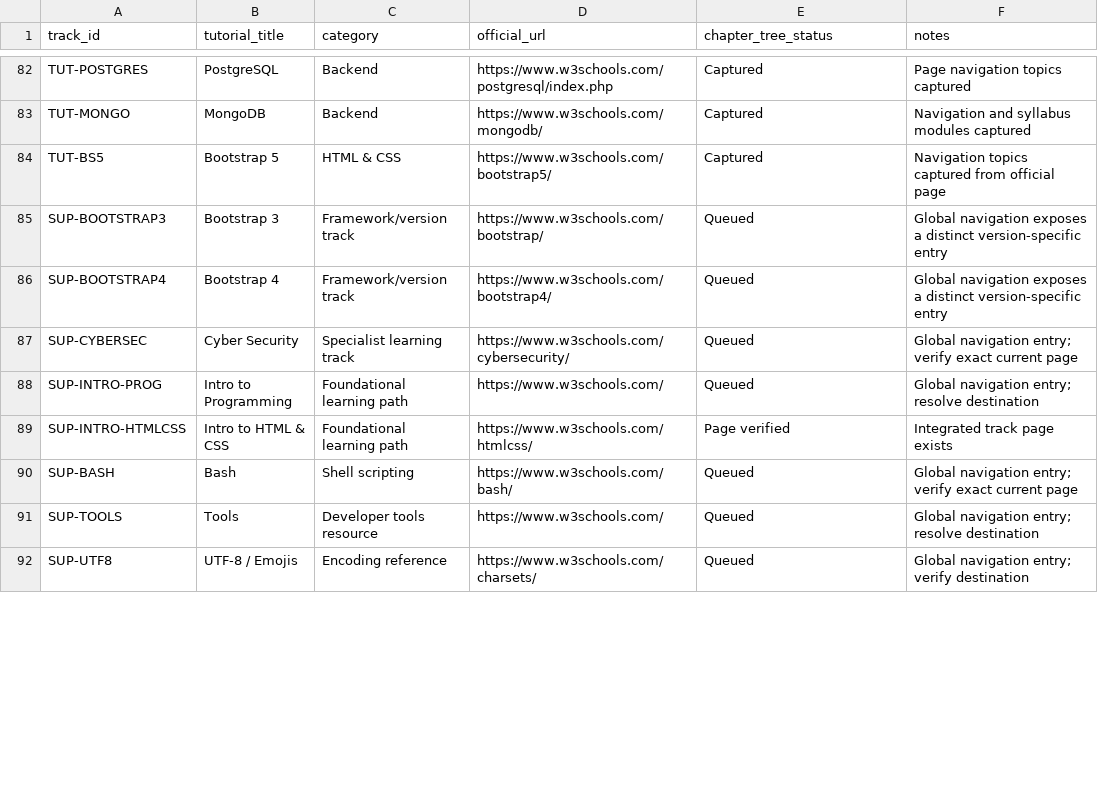
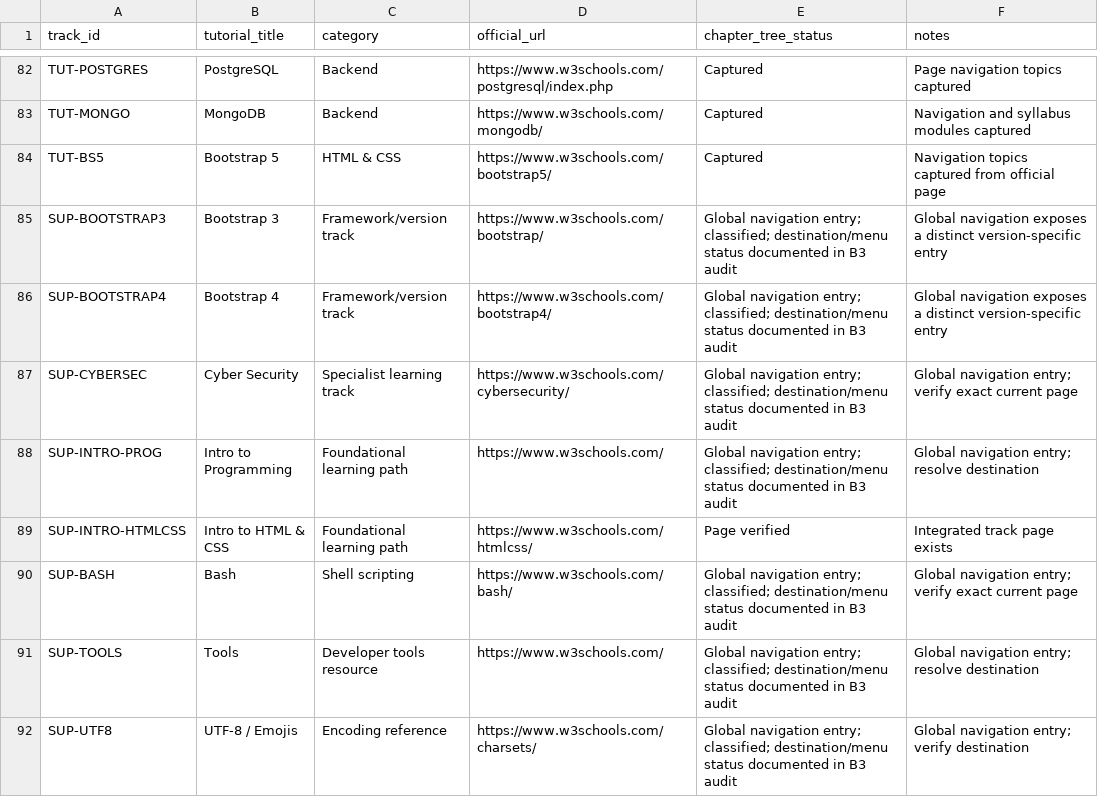
Before and after one commit to kharchasaathi/MULTILINGUAL_PROGRAMMING_LEARNING_PLATFORM, a CSV file: docs/B3_TUTORIAL_TRACK_REGISTER.csv, drawn as a sheet; only a part is shown, gaps mark what is left out; the diff covers the shown part only.

Commit message:
Finalize B3 register classifications and evidence statuses

```diff
--- a/docs/B3_TUTORIAL_TRACK_REGISTER.csv
+++ b/docs/B3_TUTORIAL_TRACK_REGISTER.csv
@@ -84,9 +84,9 @@
 "TUT-BS5","Bootstrap 5","HTML & CSS","https://www.w3schools.com/bootstrap5/","Captured","Navigation topics captured from official page"
-"SUP-BOOTSTRAP3","Bootstrap 3","Framework/version track","https://www.w3schools.com/bootstrap/","Queued","Global navigation exposes a distinct version-specific entry"
-"SUP-BOOTSTRAP4","Bootstrap 4","Framework/version track","https://www.w3schools.com/bootstrap4/","Queued","Global navigation exposes a distinct version-specific entry"
-"SUP-CYBERSEC","Cyber Security","Specialist learning track","https://www.w3schools.com/cybersecurity/","Queued","Global navigation entry; verify exact current page"
-"SUP-INTRO-PROG","Intro to Programming","Foundational learning path","https://www.w3schools.com/","Queued","Global navigation entry; resolve destination"
+"SUP-BOOTSTRAP3","Bootstrap 3","Framework/version track","https://www.w3schools.com/bootstrap/","Global navigation entry; classified; destination/menu status documented in B3 audit","Global navigation exposes a distinct version-specific entry"
+"SUP-BOOTSTRAP4","Bootstrap 4","Framework/version track","https://www.w3schools.com/bootstrap4/","Global navigation entry; classified; destination/menu status documented in B3 audit","Global navigation exposes a distinct version-specific entry"
+"SUP-CYBERSEC","Cyber Security","Specialist learning track","https://www.w3schools.com/cybersecurity/","Global navigation entry; classified; destination/menu status documented in B3 audit","Global navigation entry; verify exact current page"
+"SUP-INTRO-PROG","Intro to Programming","Foundational learning path","https://www.w3schools.com/","Global navigation entry; classified; destination/menu status documented in B3 audit","Global navigation entry; resolve destination"
 "SUP-INTRO-HTMLCSS","Intro to HTML & CSS","Foundational learning path","https://www.w3schools.com/htmlcss/","Page verified","Integrated track page exists"
-"SUP-BASH","Bash","Shell scripting","https://www.w3schools.com/bash/","Queued","Global navigation entry; verify exact current page"
-"SUP-TOOLS","Tools","Developer tools resource","https://www.w3schools.com/","Queued","Global navigation entry; resolve destination"
-"SUP-UTF8","UTF-8 / Emojis","Encoding reference","https://www.w3schools.com/charsets/","Queued","Global navigation entry; verify destination"
+"SUP-BASH","Bash","Shell scripting","https://www.w3schools.com/bash/","Global navigation entry; classified; destination/menu status documented in B3 audit","Global navigation entry; verify exact current page"
+"SUP-TOOLS","Tools","Developer tools resource","https://www.w3schools.com/","Global navigation entry; classified; destination/menu status documented in B3 audit","Global navigation entry; resolve destination"
+"SUP-UTF8","UTF-8 / Emojis","Encoding reference","https://www.w3schools.com/charsets/","Global navigation entry; classified; destination/menu status documented in B3 audit","Global navigation entry; verify destination"
```
Also changed, not shown: 121 edited cells elsewhere in this file.
